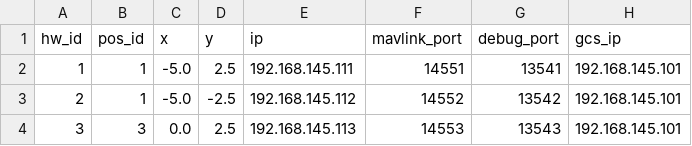
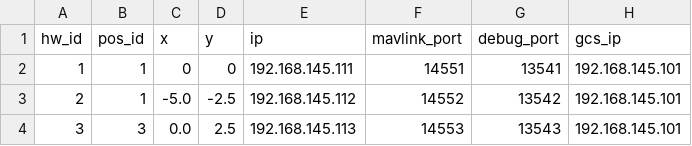
Before and after one commit to the-mak-00/mavsdk_drone_show, a CSV file: config.csv, drawn as a sheet.

Commit message:
set the origin in config.csv

```diff
--- a/config.csv
+++ b/config.csv
@@ -1,3 +1,3 @@
 hw_id,pos_id,x,y,ip,mavlink_port,debug_port,gcs_ip
-1,1,-5.0,2.5,192.168.145.111,14551,13541,192.168.145.101
+1,1,0,0,192.168.145.111,14551,13541,192.168.145.101
 2,1,-5.0,-2.5,192.168.145.112,14552,13542,192.168.145.101
```
Also changed, not shown: 2 other files.
